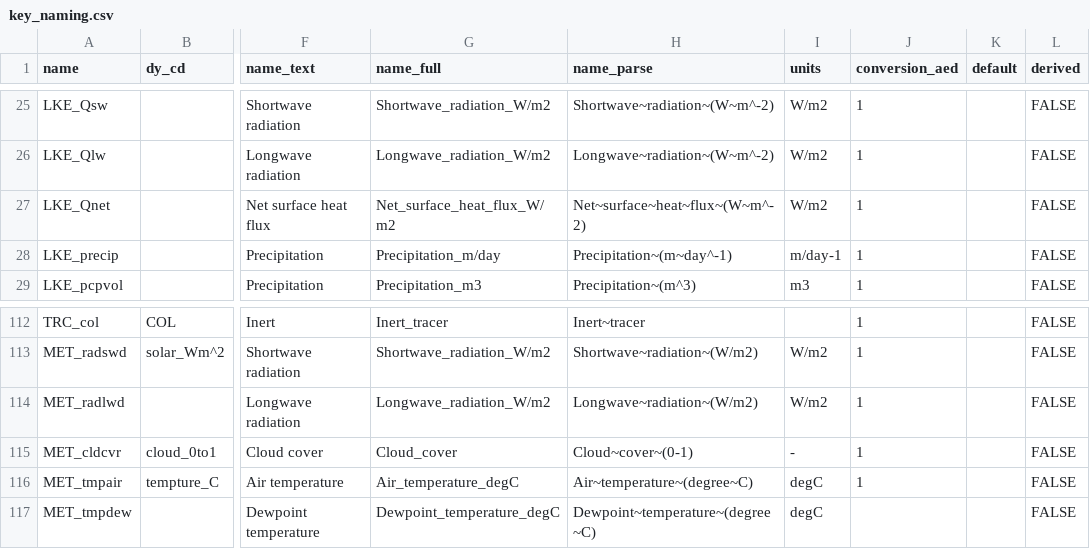
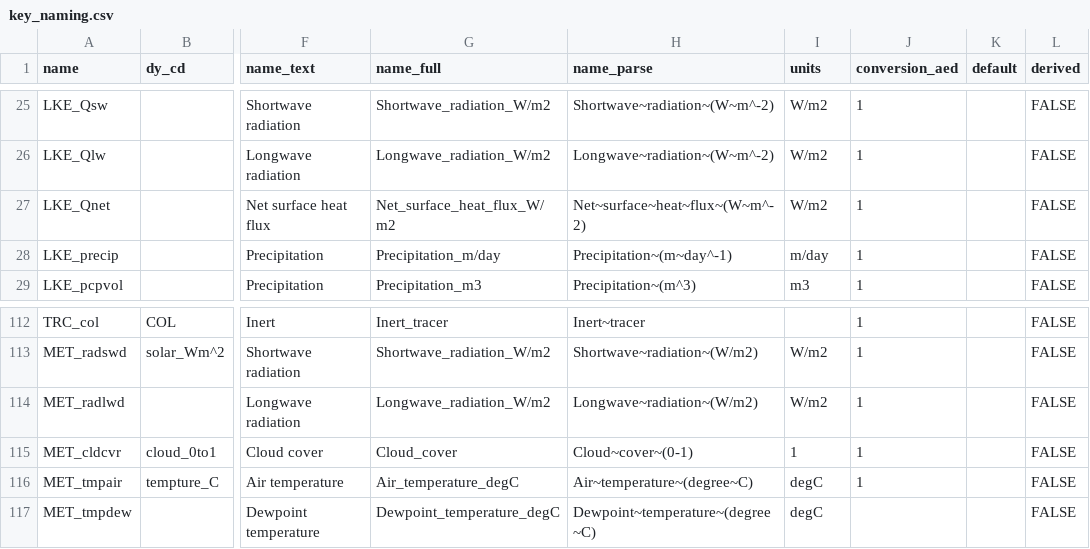
Before and after one commit to limnotrack/AEME, a CSV file: data-raw/key_naming.csv, drawn as a sheet; only a part is shown, gaps mark what is left out; the diff covers the shown part only; the diff names each change by its address in the sheet, - before the commit and + after, or states it on an @@ line.

Commit message:
Update units so they work with units pkg

```diff
--- a/data-raw/key_naming.csv
+++ b/data-raw/key_naming.csv
-I28 (units): m/day-1
+I28 (units): m/day
-I115 (units): -
+I115 (units): 1
```
Also changed, not shown: 37 edited cells elsewhere in this file, 4 other files.
